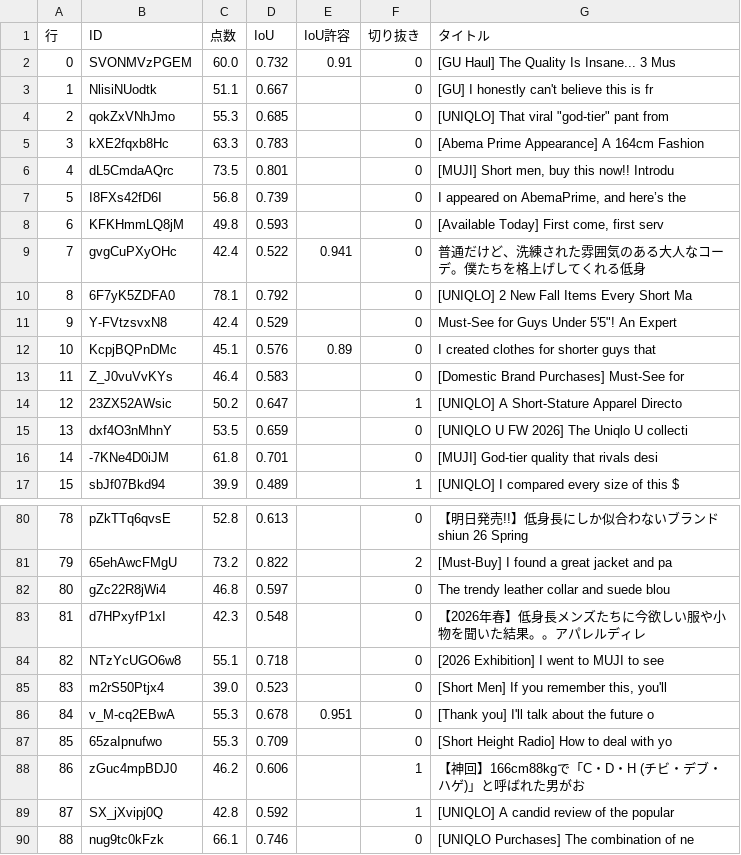
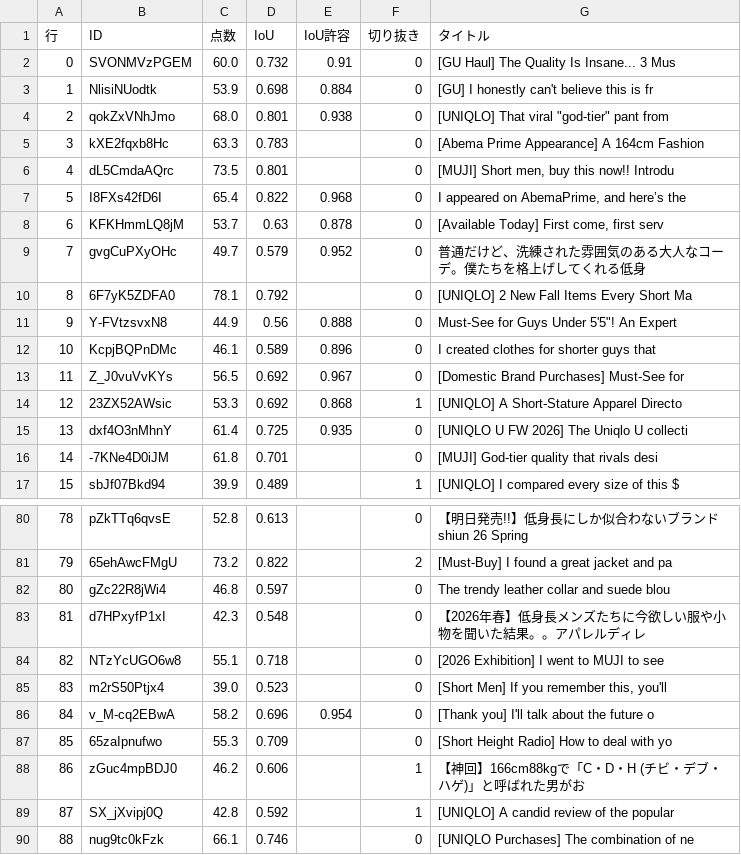
Before and after one commit to 0226tomoya/-shiun-reservation, a TSV file: editing/thumbs/summary.tsv, drawn as a sheet; only a part is shown, gaps mark what is left out; the diff covers the shown part only.

```diff
--- a/editing/thumbs/summary.tsv
+++ b/editing/thumbs/summary.tsv
@@ -2,15 +2,15 @@
 0	SVONMVzPGEM	60.0	0.732	0.91	0	[GU Haul] The Quality Is Insane... 3 Mus
-1	NlisiNUodtk	51.1	0.667		0	[GU] I honestly can't believe this is fr
-2	qokZxVNhJmo	55.3	0.685		0	[UNIQLO] That viral "god-tier" pant from
+1	NlisiNUodtk	53.9	0.698	0.884	0	[GU] I honestly can't believe this is fr
+2	qokZxVNhJmo	68.0	0.801	0.938	0	[UNIQLO] That viral "god-tier" pant from
 3	kXE2fqxb8Hc	63.3	0.783		0	[Abema Prime Appearance] A 164cm Fashion
 4	dL5CmdaAQrc	73.5	0.801		0	[MUJI] Short men, buy this now!! Introdu
-5	I8FXs42fD6I	56.8	0.739		0	I appeared on AbemaPrime, and here’s the
-6	KFKHmmLQ8jM	49.8	0.593		0	[Available Today] First come, first serv
-7	gvgCuPXyOHc	42.4	0.522	0.941	0	"普通"だけど、洗練された雰囲気のある大人なコーデ。僕たちを格上げしてくれる低身
+5	I8FXs42fD6I	65.4	0.822	0.968	0	I appeared on AbemaPrime, and here’s the
+6	KFKHmmLQ8jM	53.7	0.63	0.878	0	[Available Today] First come, first serv
+7	gvgCuPXyOHc	49.7	0.579	0.952	0	"普通"だけど、洗練された雰囲気のある大人なコーデ。僕たちを格上げしてくれる低身
 8	6F7yK5ZDFA0	78.1	0.792		0	[UNIQLO] 2 New Fall Items Every Short Ma
-9	Y-FVtzsvxN8	42.4	0.529		0	Must-See for Guys Under 5'5"! An Expert
-10	KcpjBQPnDMc	45.1	0.576	0.89	0	I created clothes for shorter guys that
-11	Z_J0vuVvKYs	46.4	0.583		0	[Domestic Brand Purchases] Must-See for
-12	23ZX52AWsic	50.2	0.647		1	[UNIQLO] A Short-Stature Apparel Directo
-13	dxf4O3nMhnY	53.5	0.659		0	[UNIQLO U FW 2026] The Uniqlo U collecti
+9	Y-FVtzsvxN8	44.9	0.56	0.888	0	Must-See for Guys Under 5'5"! An Expert
+10	KcpjBQPnDMc	46.1	0.589	0.896	0	I created clothes for shorter guys that
+11	Z_J0vuVvKYs	56.5	0.692	0.967	0	[Domestic Brand Purchases] Must-See for
+12	23ZX52AWsic	53.3	0.692	0.868	1	[UNIQLO] A Short-Stature Apparel Directo
+13	dxf4O3nMhnY	61.4	0.725	0.935	0	[UNIQLO U FW 2026] The Uniqlo U collecti
 14	-7KNe4D0iJM	61.8	0.701		0	[MUJI] God-tier quality that rivals desi
@@ -85,3 +85,3 @@
 83	m2rS50Ptjx4	39.0	0.523		0	[Short Men] If you remember this, you'll
-84	v_M-cq2EBwA	55.3	0.678	0.951	0	[Thank you] I'll talk about the future o
+84	v_M-cq2EBwA	58.2	0.696	0.954	0	[Thank you] I'll talk about the future o
 85	65zaIpnufwo	55.3	0.709		0	[Short Height Radio] How to deal with yo
```
Also changed, not shown: 1 added row and 145 edited cells elsewhere in this file, 7 other files.
